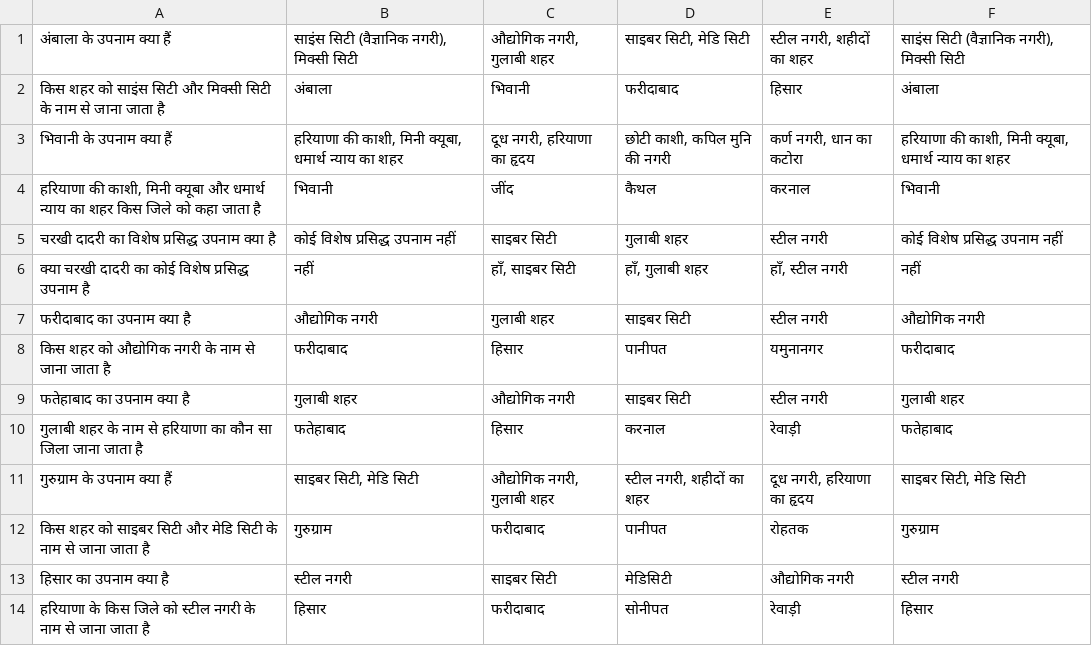
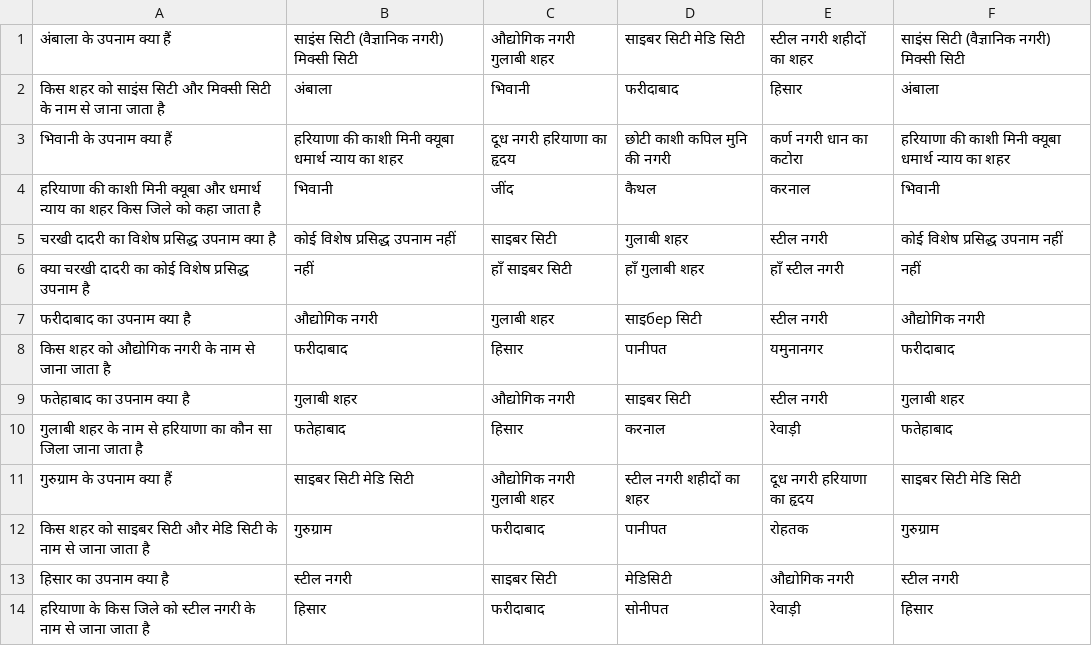
Before and after one commit to Competitive-Exam-Master/my-mcq-quiz, a CSV file: quizzes/District_Nickname.csv, drawn as a sheet; only a part is shown; the diff covers the shown part only.

```diff
--- a/quizzes/District_Nickname.csv
+++ b/quizzes/District_Nickname.csv
@@ -1,8 +1,8 @@
-"अंबाला के उपनाम क्या हैं", "साइंस सिटी (वैज्ञानिक नगरी), मिक्सी सिटी", "औद्योगिक नगरी, गुलाबी शहर", "साइबर सिटी, मेडि सिटी", "स्टील नगरी, शहीदों का शहर", "साइंस सिटी (वैज्ञानिक नगरी), मिक्सी सिटी"
+"अंबाला के उपनाम क्या हैं", "साइंस सिटी (वैज्ञानिक नगरी) मिक्सी सिटी", "औद्योगिक नगरी गुलाबी शहर", "साइबर सिटी मेडि सिटी", "स्टील नगरी शहीदों का शहर", "साइंस सिटी (वैज्ञानिक नगरी) मिक्सी सिटी"
 "किस शहर को साइंस सिटी और मिक्सी सिटी के नाम से जाना जाता है", "अंबाला", "भिवानी", "फरीदाबाद", "हिसार", "अंबाला"
-"भिवानी के उपनाम क्या हैं", "हरियाणा की काशी, मिनी क्यूबा, धमार्थ न्याय का शहर", "दूध नगरी, हरियाणा का हृदय", "छोटी काशी, कपिल मुनि की नगरी", "कर्ण नगरी, धान का कटोरा", "हरियाणा की काशी, मिनी क्यूबा, धमार्थ न्याय का शहर"
-"हरियाणा की काशी, मिनी क्यूबा और धमार्थ न्याय का शहर किस जिले को कहा जाता है", "भिवानी", "जींद", "कैथल", "करनाल", "भिवानी"
+"भिवानी के उपनाम क्या हैं", "हरियाणा की काशी मिनी क्यूबा धमार्थ न्याय का शहर", "दूध नगरी हरियाणा का हृदय", "छोटी काशी कपिल मुनि की नगरी", "कर्ण नगरी धान का कटोरा", "हरियाणा की काशी मिनी क्यूबा धमार्थ न्याय का शहर"
+"हरियाणा की काशी मिनी क्यूबा और धमार्थ न्याय का शहर किस जिले को कहा जाता है", "भिवानी", "जींद", "कैथल", "करनाल", "भिवानी"
 "चरखी दादरी का विशेष प्रसिद्ध उपनाम क्या है", "कोई विशेष प्रसिद्ध उपनाम नहीं", "साइबर सिटी", "गुलाबी शहर", "स्टील नगरी", "कोई विशेष प्रसिद्ध उपनाम नहीं"
-"क्या चरखी दादरी का कोई विशेष प्रसिद्ध उपनाम है", "नहीं", "हाँ, साइबर सिटी", "हाँ, गुलाबी शहर", "हाँ, स्टील नगरी", "नहीं"
-"फरीदाबाद का उपनाम क्या है", "औद्योगिक नगरी", "गुलाबी शहर", "साइबर सिटी", "स्टील नगरी", "औद्योगिक नगरी"
+"क्या चरखी दादरी का कोई विशेष प्रसिद्ध उपनाम है", "नहीं", "हाँ साइबर सिटी", "हाँ गुलाबी शहर", "हाँ स्टील नगरी", "नहीं"
+"फरीदाबाद का उपनाम क्या है", "औद्योगिक नगरी", "गुलाबी शहर", "साइбер सिटी", "स्टील नगरी", "औद्योगिक नगरी"
 "किस शहर को औद्योगिक नगरी के नाम से जाना जाता है", "फरीदाबाद", "हिसार", "पानीपत", "यमुनानगर", "फरीदाबाद"
@@ -10,3 +10,3 @@
 "गुलाबी शहर के नाम से हरियाणा का कौन सा जिला जाना जाता है", "फतेहाबाद", "हिसार", "करनाल", "रेवाड़ी", "फतेहाबाद"
-"गुरुग्राम के उपनाम क्या हैं", "साइबर सिटी, मेडि सिटी", "औद्योगिक नगरी, गुलाबी शहर", "स्टील नगरी, शहीदों का शहर", "दूध नगरी, हरियाणा का हृदय", "साइबर सिटी, मेडि सिटी"
+"गुरुग्राम के उपनाम क्या हैं", "साइबर सिटी मेडि सिटी", "औद्योगिक नगरी गुलाबी शहर", "स्टील नगरी शहीदों का शहर", "दूध नगरी हरियाणा का हृदय", "साइबर सिटी मेडि सिटी"
 "किस शहर को साइबर सिटी और मेडि सिटी के नाम से जाना जाता है", "गुरुग्राम", "फरीदाबाद", "पानीपत", "रोहतक", "गुरुग्राम"
```
Also changed, not shown: 66 edited cells elsewhere in this file.
